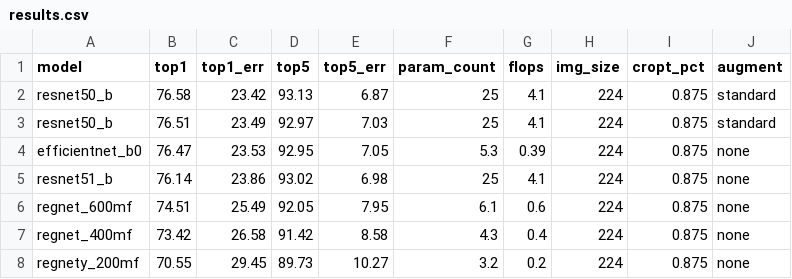
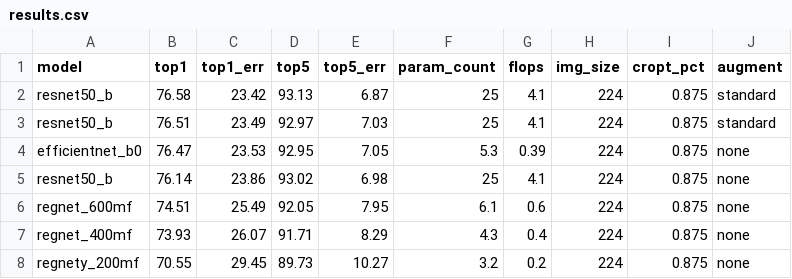
Before and after one commit to xslidi/EfficientNets_ddl_apex, a CSV file: results.csv, drawn as a sheet; only a part is shown; the diff names each change by its address in the sheet, - before the commit and + after, or states it on an @@ line.

Commit message:
updata regnet04

```diff
--- a/results.csv
+++ b/results.csv
-A5 (model): resnet51_b
+A5 (model): resnet50_b
-B7 (top1): 73.42
+B7 (top1): 73.93
-C7 (top1_err): 26.58
+C7 (top1_err): 26.07
-D7 (top5): 91.42
+D7 (top5): 91.71
-E7 (top5_err): 8.58
+E7 (top5_err): 8.29
```
